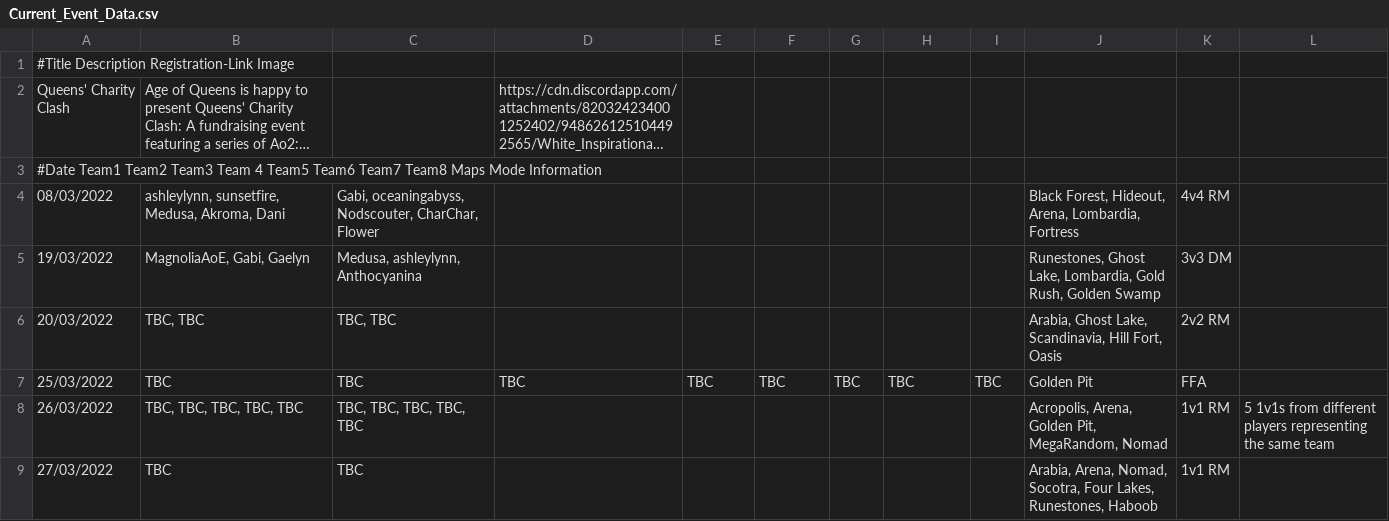
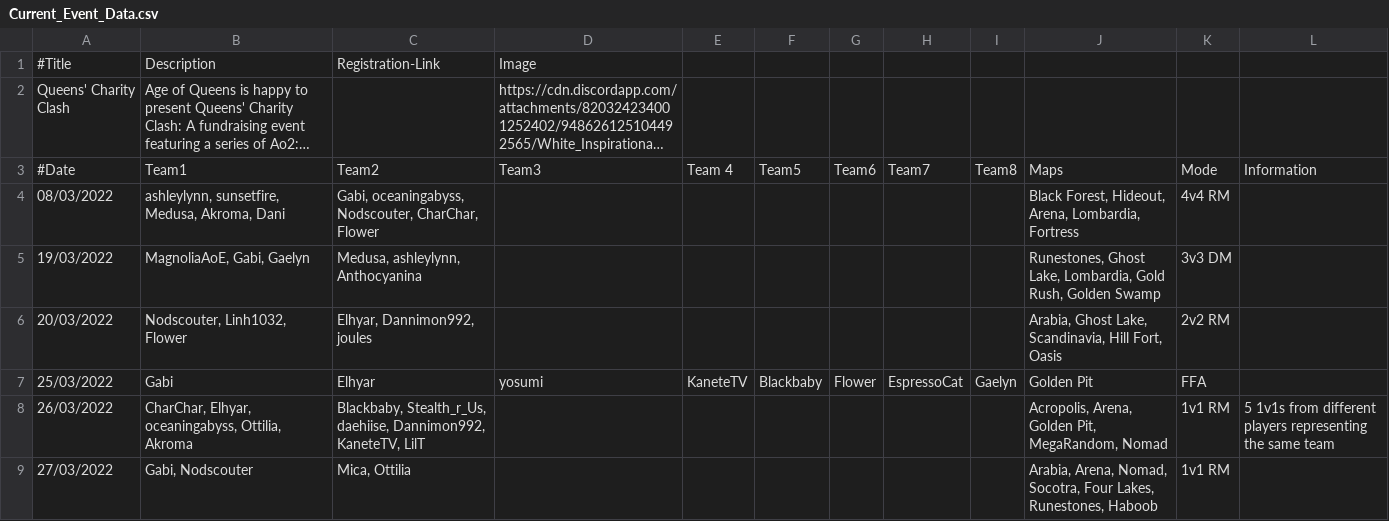
Before and after one commit to DasEvoli/age-of-queens.com, a CSV file: Csv/Current_Event_Data.csv, drawn as a sheet; long unchanged cells end in …; removed rows and columns are numbered as before the commit, all else as after; the diff names each change by its address in the sheet, - before the commit and + after, or states it on an @@ line.

```diff
--- a/Csv/Current_Event_Data.csv
+++ b/Csv/Current_Event_Data.csv
-row 1: #Title Description Registration-Link Image
+row 1: #Title | Description | Registration-Link | Image
-row 3: #Date Team1 Team2 Team3 Team 4 Team5 Team6 Team7 Team8 Maps Mode Information
+row 3: #Date | Team1 | Team2 | Team3 | Team 4 | Team5 | Team6 | Team7 | Team8 | Maps | Mode | Information
-B6: TBC, TBC
+B6: Nodscouter, Linh1032, Flower
-C6: TBC, TBC
+C6: Elhyar, Dannimon992, joules
-B7: TBC
+B7: Gabi
-C7: TBC
+C7: Elhyar
-D7: TBC
+D7: yosumi
-E7: TBC
+E7: KaneteTV
-F7: TBC
+F7: Blackbaby
-G7: TBC
+G7: Flower
-H7: TBC
+H7: EspressoCat
-I7: TBC
+I7: Gaelyn
-B8: TBC, TBC, TBC, TBC, TBC
+B8: CharChar, Elhyar, oceaningabyss, Ottilia, Akroma
-C8: TBC, TBC, TBC, TBC, TBC
+C8: Blackbaby, Stealth_r_Us, daehiise, Dannimon992, KaneteTV, LilT
-B9: TBC
+B9: Gabi, Nodscouter
-C9: TBC
+C9: Mica, Ottilia
```
Also changed, not shown: Csv/BlogPosts.csv, Csv/Introductions.csv, 2 other files.
